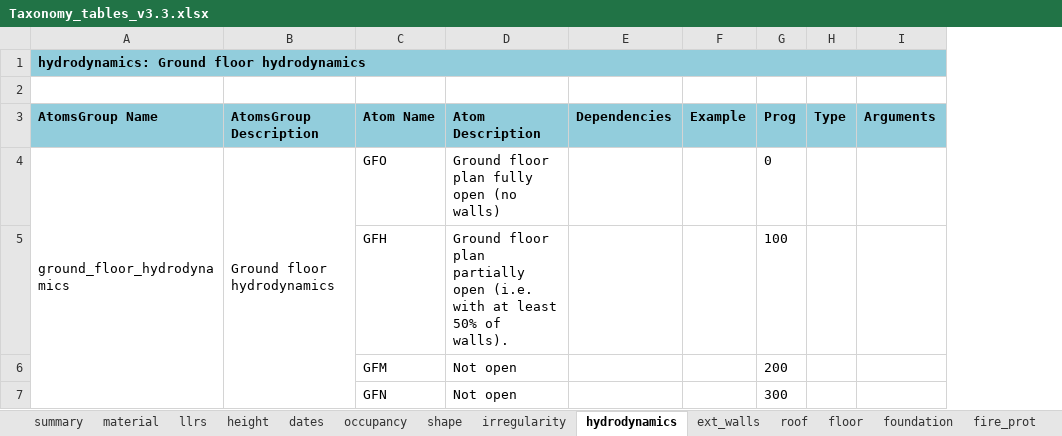
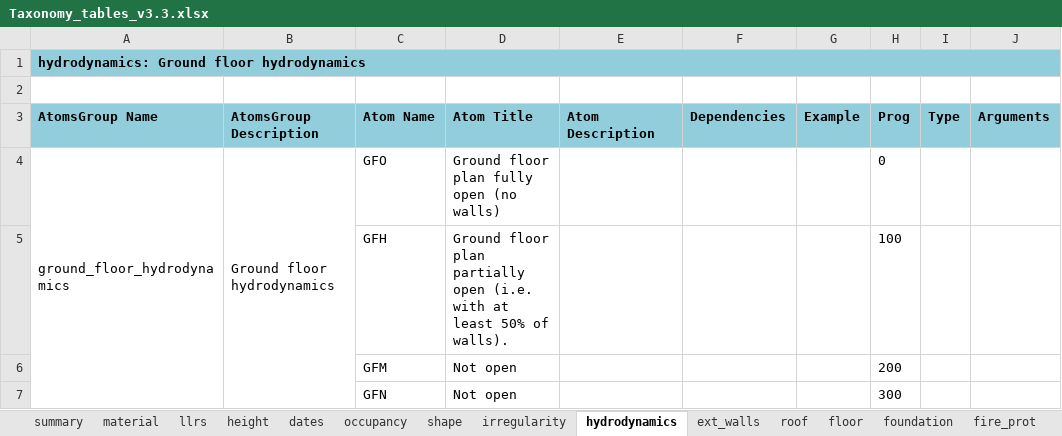
Before and after one commit to gem/gem_taxonomy, an Excel workbook: specs/Taxonomy_tables_v3.3.xlsx, sheet hydrodynamics, drawn as a sheet; only a part is shown; values as stored, in another font and other column widths than the file's, no borders; charts and pictures not drawn; addresses are those after the commit; the diff names each change by its address in the sheet, - before the commit and + after, or states it on an @@ line.

Commit message:
split atoms descriptions in titles and descriptions

```diff
--- a/specs/Taxonomy_tables_v3.3.xlsx (sheet hydrodynamics)
+++ b/specs/Taxonomy_tables_v3.3.xlsx (sheet hydrodynamics)
+column D (Atom Title), rows 4-7: Ground floor plan fully open (no walls) | Ground floor plan partially open (i.e. with at least 50% of walls). | Not open | Not open
-E4 (Atom Description): Ground floor plan fully open (no walls)
+E4 (Atom Description): (empty)
-E5 (Atom Description): Ground floor plan partially open (i.e. with at least 50% of walls).
+E5 (Atom Description): (empty)
-E6:E7 (Atom Description): Not open
+E6:E7 (Atom Description): (empty)
```
Also changed, not shown: sheet fire_prot, sheet height, sheet foundation, sheet dates, sheet ext_walls, sheet irregularity, 6 more sheets, 3 other files.
